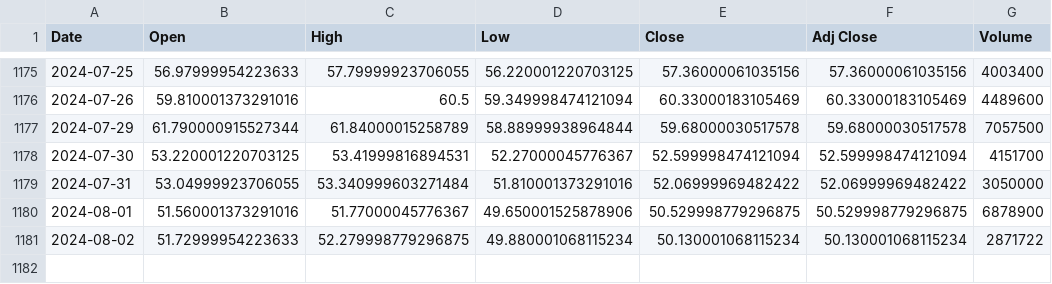
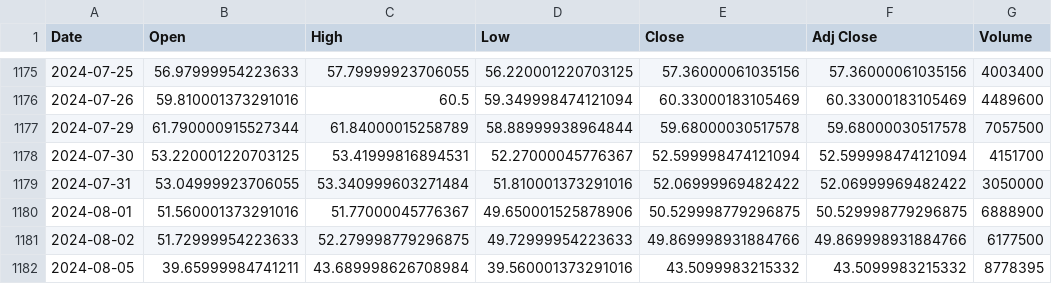
Before and after one commit to bharxhav/crypto-prognosis, a CSV file: data/assets/GBTC.csv, drawn as a sheet; only a part is shown, gaps mark what is left out.

```diff
--- a/data/assets/GBTC.csv
+++ b/data/assets/GBTC.csv
@@ -1179,3 +1179,4 @@ Date,Open,High,Low,Close,Adj Close,Volume
 2024-07-31,53.04999923706055,53.340999603271484,51.810001373291016,52.06999969482422,52.06999969482422,3050000
-2024-08-01,51.560001373291016,51.77000045776367,49.650001525878906,50.529998779296875,50.529998779296875,6878900
-2024-08-02,51.72999954223633,52.279998779296875,49.880001068115234,50.130001068115234,50.130001068115234,2871722
+2024-08-01,51.560001373291016,51.77000045776367,49.650001525878906,50.529998779296875,50.529998779296875,6888900
+2024-08-02,51.72999954223633,52.279998779296875,49.72999954223633,49.869998931884766,49.869998931884766,6177500
+2024-08-05,39.65999984741211,43.689998626708984,39.560001373291016,43.5099983215332,43.5099983215332,8778395
```
Also changed, not shown: data/assets/ETCG.csv, data/assets/ETHE.csv, 5 other files.
